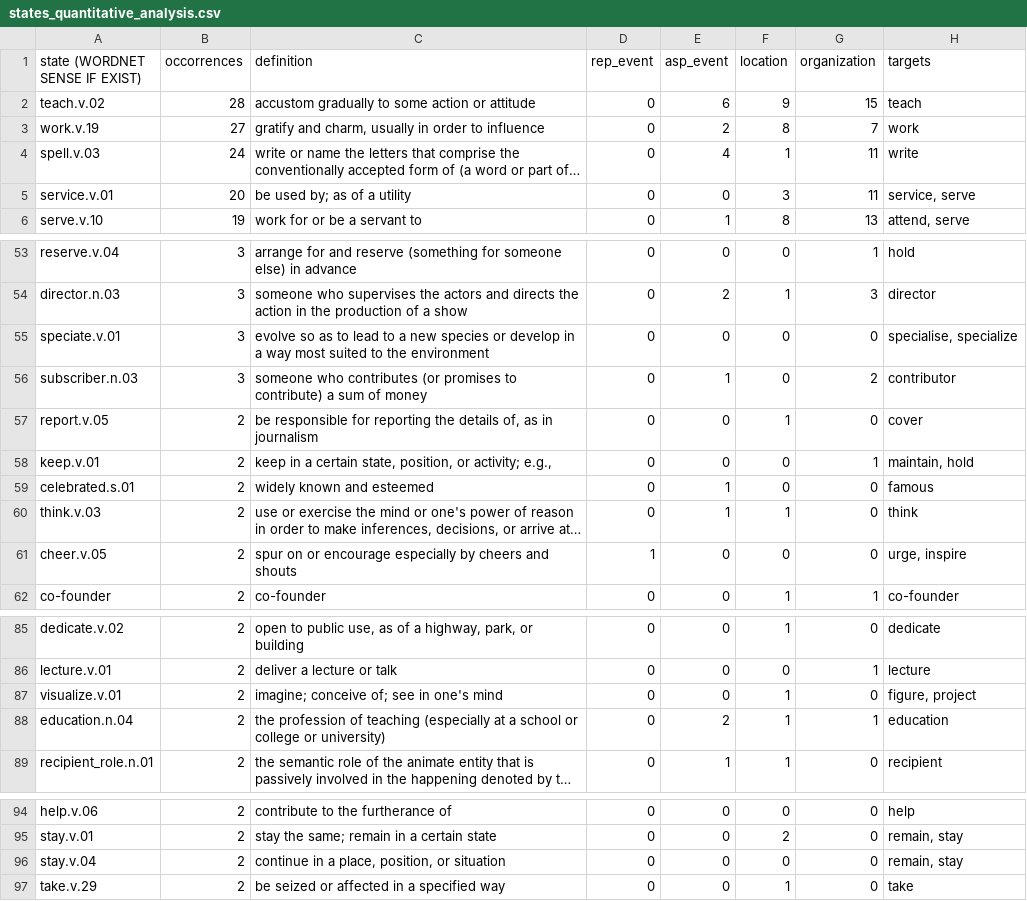
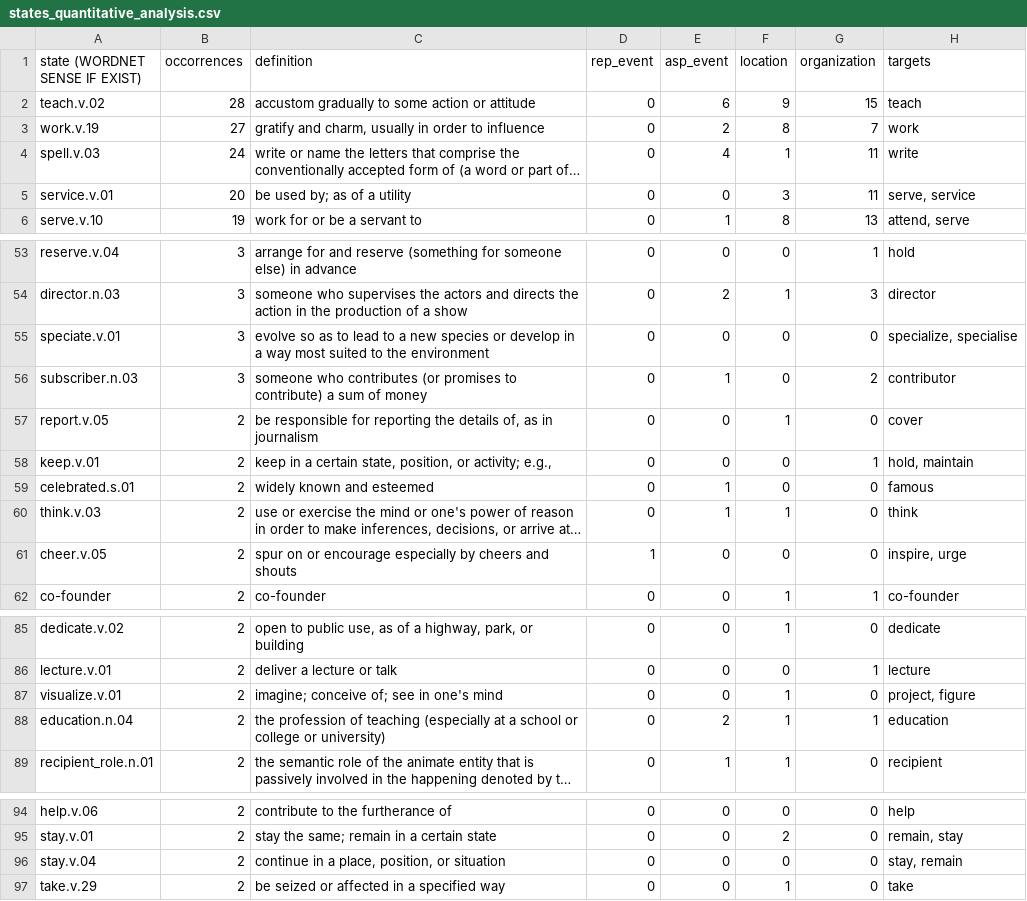
Before and after one commit to marcostranisci/UnderRepresentedWritersProject, a CSV file: fto/outputs/states_quantitative_analysis.csv, drawn as a sheet; only a part is shown, gaps mark what is left out; long unchanged cells end in …; the diff names each change by its address in the sheet, - before the commit and + after, or states it on an @@ line.

```diff
--- a/fto/outputs/states_quantitative_analysis.csv
+++ b/fto/outputs/states_quantitative_analysis.csv
-H5 (targets): service, serve
+H5 (targets): serve, service
-H55 (targets): specialise, specialize
+H55 (targets): specialize, specialise
-H58 (targets): maintain, hold
+H58 (targets): hold, maintain
-H61 (targets): urge, inspire
+H61 (targets): inspire, urge
-H87 (targets): figure, project
+H87 (targets): project, figure
-H96 (targets): remain, stay
+H96 (targets): stay, remain
```
Also changed, not shown: fto/outputs/events_quantitative_analysis.csv, fto/outputs/events_quantitative_analysis_groupby_lemmas.csv, 9 other files.
